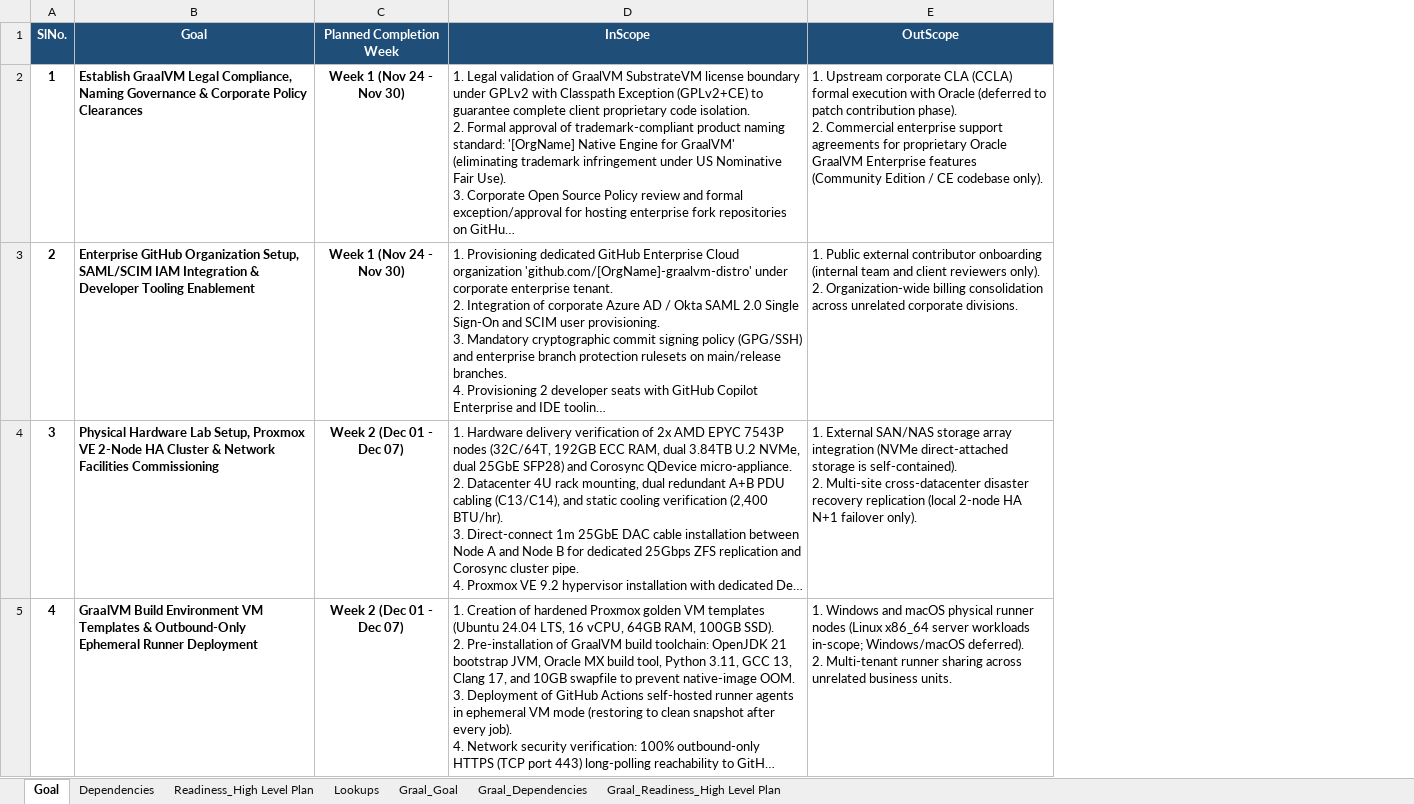
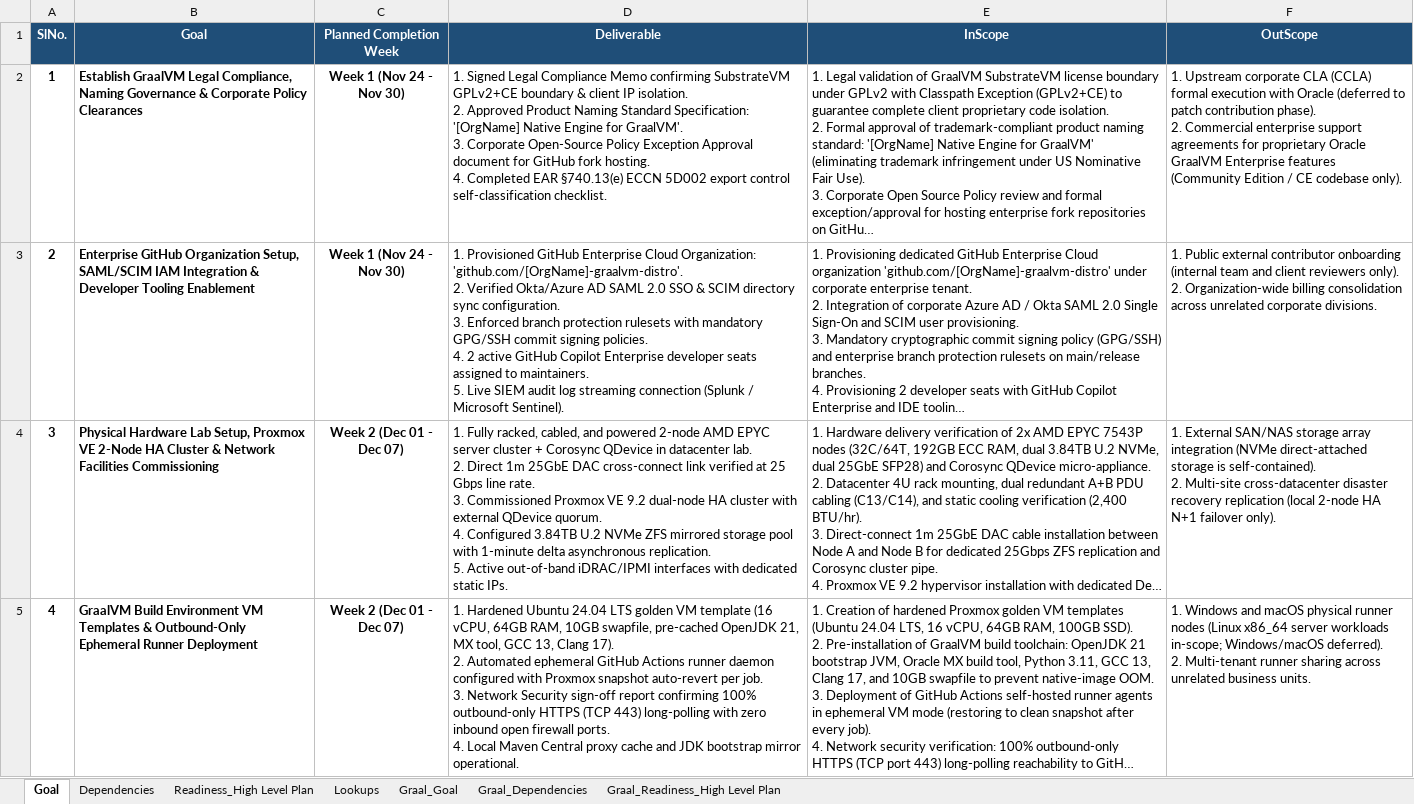
Before and after one commit to sajuptpm/graal, an Excel workbook: workflow-fix/Plan1.xlsx, sheet Goal, drawn as a sheet; only a part is shown; long unchanged cells end in …; values as stored, in another font and other column widths than the file's, no borders; ↵ is a line break in a cell; the diff names each change by its address in the sheet, - before the commit and + after, or states it on an @@ line.

Commit message:
docs(plan): add Deliverable column to Goal and Graal_Goal sheets in Plan1 and Plan2

```diff
--- a/workflow-fix/Plan1.xlsx (sheet Goal)
+++ b/workflow-fix/Plan1.xlsx (sheet Goal)
+column D (Deliverable), rows 2-5: 1. Signed Legal Compliance Memo confirming SubstrateVM GPLv2+CE boundary & client IP isolation. ↵ 2. Approved Product Naming Standard Specification: '[OrgName] Native Engine for GraalVM'. ↵ 3. Corporate Open-Source Policy Exception Approval document for GitHub fork hosting. ↵ 4. Completed EAR §740.13(e) ECCN 5D002 export control self-classification checklist. | 1. Provisioned GitHub Enterprise Cloud Organization: 'github.com/[OrgName]-graalvm-distro'. ↵ 2. Verified Okta/Azure AD SAML 2.0 SSO & SCIM directory sync configuration. ↵ 3. Enforced branch protection rulesets with mandatory GPG/SSH commit signing policies. ↵ 4. 2 active GitHub Copilot Enterprise developer seats assigned to maintainers. ↵ 5. Live SIEM audit log streaming connection (Splunk / Microsoft Sentinel). | 1. Fully racked, cabled, and powered 2-node AMD EPYC server cluster + Corosync QDevice in datacenter lab. ↵ 2. Direct 1m 25GbE DAC cross-connect link verified at 25 Gbps line rate. ↵ 3. Commissioned Proxmox VE 9.2 dual-node HA cluster with external QDevice quorum. ↵ 4. Configured 3.84TB U.2 NVMe ZFS mirrored storage pool with 1-minute delta asynchronous replication. ↵ 5. Active out-of-band iDRAC/IPMI interfaces with dedicated static IPs. | 1. Hardened Ubuntu 24.04 LTS golden VM template (16 vCPU, 64GB RAM, 10GB swapfile, pre-cached OpenJDK 21, MX tool, GCC 13, Clang 17). ↵ 2. Automated ephemeral GitHub Actions runner daemon configured with Proxmox snapshot auto-revert per job. ↵ 3. Network Security sign-off report confirming 100% outbound-only HTTPS (TCP 443) long-polling with zero inbound open firewall ports. ↵ 4. Local Maven Central proxy cache and JDK bootstrap mirror operational.
```
Also changed, not shown: sheet Graal_Goal, 1 other file.
